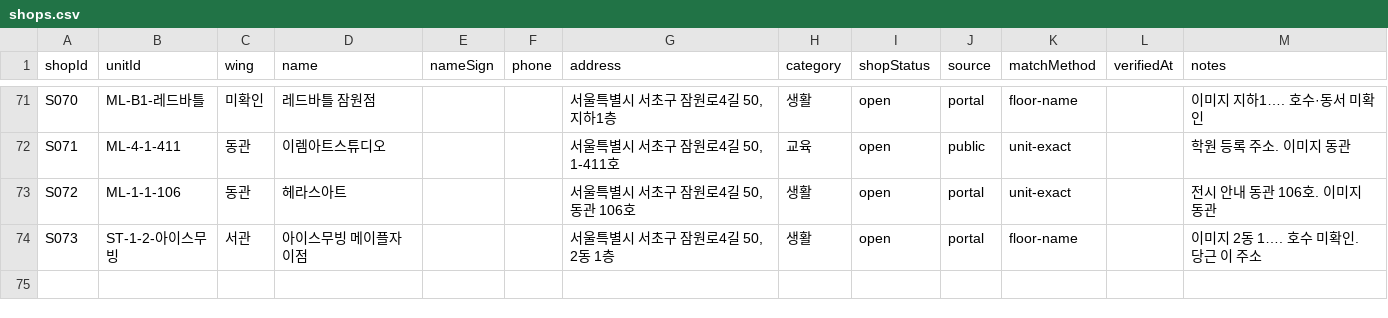
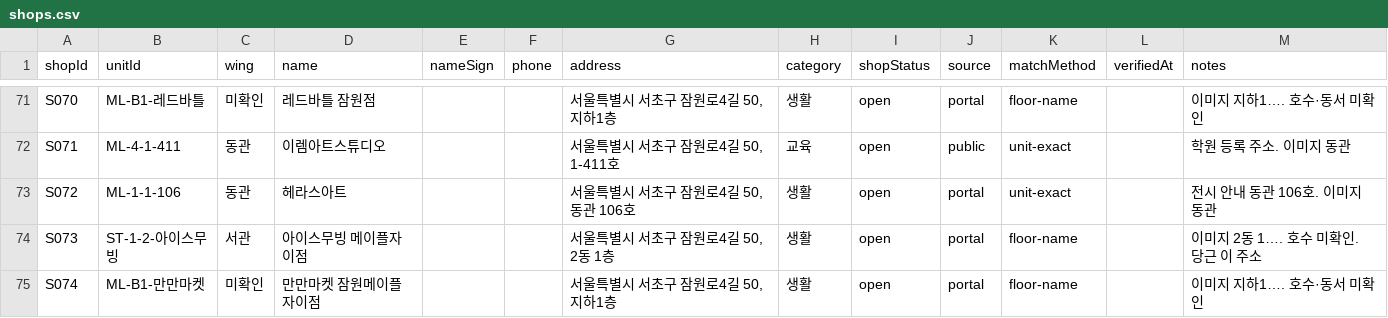
Before and after one commit to blanciel1977-lab/jamwon-maple-plaza, a CSV file: data/shops.csv, drawn as a sheet; only a part is shown, gaps mark what is left out; the diff names each change by its address in the sheet, - before the commit and + after, or states it on an @@ line.

```diff
--- a/data/shops.csv
+++ b/data/shops.csv
+row 75: S074 | ML-B1-만만마켓 | 미확인 | 만만마켓 잠원메이플자이점 |  |  | 서울특별시 서초구 잠원로4길 50, 지하1층 | 생활 | open | portal | floor-name |  | 이미지 지하1…. 호수·동서 미확인
```
Also changed, not shown: data/shops_unmatched.csv, 1 other file.
